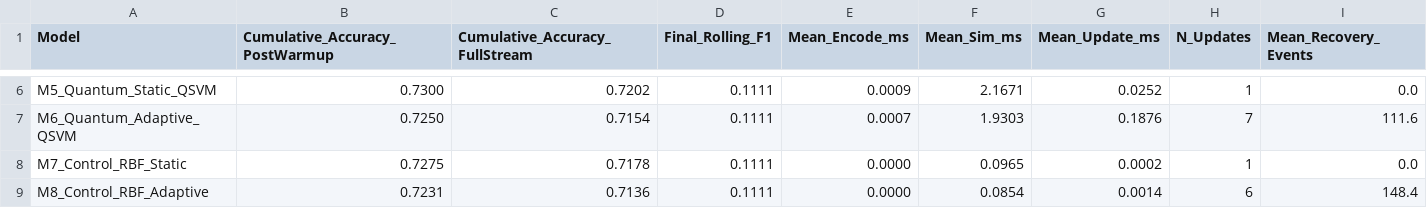
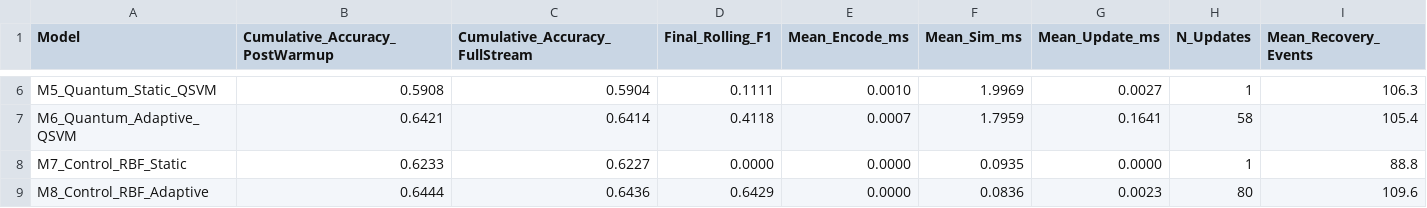
Before and after one commit to Stranger542/Qompare, a CSV file: experiments/plots/benchmark_summary.csv, drawn as a sheet; only a part is shown, gaps mark what is left out; the diff covers the shown part only; the diff names each change by its address in the sheet, - before the commit and + after, or states it on an @@ line.

Commit message:
Full evaluation campaign artifacts: 45,312-event benchmark and sample-efficiency sweep
- Full ELEC2 stream (45,312 events, 189 ADWIN drift alerts) through the 4x2
  model matrix: prequential accuracy curves, latency breakdown, IEEE LaTeX
  table, benchmark_summary.csv, token-free run_metadata.json
- Hypothesis 4 sample-efficiency sweep (M6 quantum kernel vs M8 RBF across
  support budgets K = 10/20/40/80): sample_efficiency.csv/png
- N_recovery values reflect the dip-then-sustained-recovery definition

```diff
--- a/experiments/plots/benchmark_summary.csv
+++ b/experiments/plots/benchmark_summary.csv
-B6 (Cumulative_Accuracy_PostWarmup): 0.7300
+B6 (Cumulative_Accuracy_PostWarmup): 0.5908
-C6 (Cumulative_Accuracy_FullStream): 0.7202
+C6 (Cumulative_Accuracy_FullStream): 0.5904
-E6 (Mean_Encode_ms): 0.0009
+E6 (Mean_Encode_ms): 0.0010
-F6 (Mean_Sim_ms): 2.1671
+F6 (Mean_Sim_ms): 1.9969
-G6 (Mean_Update_ms): 0.0252
+G6 (Mean_Update_ms): 0.0027
-I6 (Mean_Recovery_Events): 0.0
+I6 (Mean_Recovery_Events): 106.3
-B7 (Cumulative_Accuracy_PostWarmup): 0.7250
+B7 (Cumulative_Accuracy_PostWarmup): 0.6421
-C7 (Cumulative_Accuracy_FullStream): 0.7154
+C7 (Cumulative_Accuracy_FullStream): 0.6414
-D7 (Final_Rolling_F1): 0.1111
+D7 (Final_Rolling_F1): 0.4118
-F7 (Mean_Sim_ms): 1.9303
+F7 (Mean_Sim_ms): 1.7959
-G7 (Mean_Update_ms): 0.1876
+G7 (Mean_Update_ms): 0.1641
-H7 (N_Updates): 7
+H7 (N_Updates): 58
-I7 (Mean_Recovery_Events): 111.6
+I7 (Mean_Recovery_Events): 105.4
-B8 (Cumulative_Accuracy_PostWarmup): 0.7275
+B8 (Cumulative_Accuracy_PostWarmup): 0.6233
-C8 (Cumulative_Accuracy_FullStream): 0.7178
+C8 (Cumulative_Accuracy_FullStream): 0.6227
-D8 (Final_Rolling_F1): 0.1111
+D8 (Final_Rolling_F1): 0.0000
-F8 (Mean_Sim_ms): 0.0965
+F8 (Mean_Sim_ms): 0.0935
-G8 (Mean_Update_ms): 0.0002
+G8 (Mean_Update_ms): 0.0000
-I8 (Mean_Recovery_Events): 0.0
+I8 (Mean_Recovery_Events): 88.8
-B9 (Cumulative_Accuracy_PostWarmup): 0.7231
+B9 (Cumulative_Accuracy_PostWarmup): 0.6444
-C9 (Cumulative_Accuracy_FullStream): 0.7136
+C9 (Cumulative_Accuracy_FullStream): 0.6436
-D9 (Final_Rolling_F1): 0.1111
+D9 (Final_Rolling_F1): 0.6429
-F9 (Mean_Sim_ms): 0.0854
+F9 (Mean_Sim_ms): 0.0836
-G9 (Mean_Update_ms): 0.0014
+G9 (Mean_Update_ms): 0.0023
-H9 (N_Updates): 6
+H9 (N_Updates): 80
-I9 (Mean_Recovery_Events): 148.4
+I9 (Mean_Recovery_Events): 109.6
```
Also changed, not shown: 29 edited cells elsewhere in this file, 6 other files.
